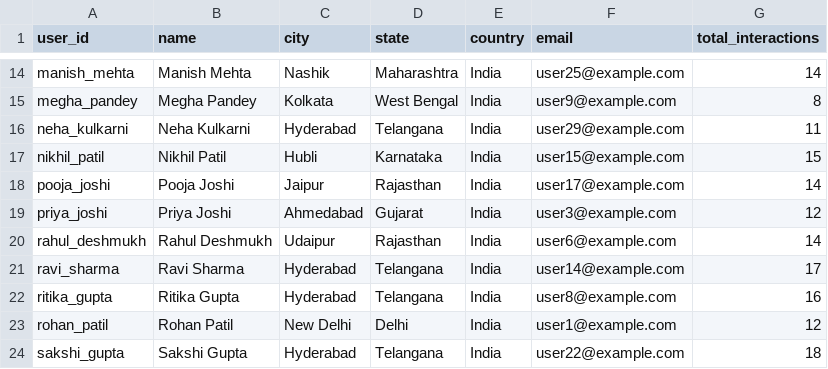
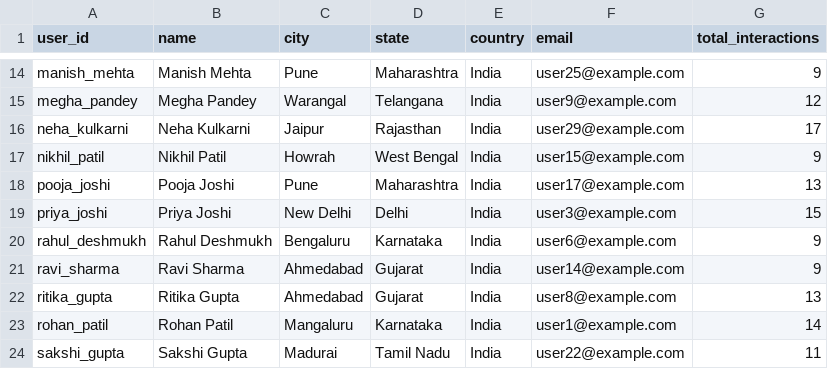
Before and after one commit to Amitbande2204/Firebase-Pipeline, a CSV file: Analytics_Output/user_engagement.csv, drawn as a sheet; only a part is shown, gaps mark what is left out; the diff covers the shown part only; the diff names each change by its address in the sheet, - before the commit and + after, or states it on an @@ line.

```diff
--- a/Analytics_Output/user_engagement.csv
+++ b/Analytics_Output/user_engagement.csv
-C14 (city): Nashik
+C14 (city): Pune
-G14 (total_interactions): 14
+G14 (total_interactions): 9
-C15 (city): Kolkata
+C15 (city): Warangal
-D15 (state): West Bengal
+D15 (state): Telangana
-G15 (total_interactions): 8
+G15 (total_interactions): 12
-C16 (city): Hyderabad
+C16 (city): Jaipur
-D16 (state): Telangana
+D16 (state): Rajasthan
-G16 (total_interactions): 11
+G16 (total_interactions): 17
-C17 (city): Hubli
+C17 (city): Howrah
-D17 (state): Karnataka
+D17 (state): West Bengal
-G17 (total_interactions): 15
+G17 (total_interactions): 9
-C18 (city): Jaipur
+C18 (city): Pune
-D18 (state): Rajasthan
+D18 (state): Maharashtra
-G18 (total_interactions): 14
+G18 (total_interactions): 13
-C19 (city): Ahmedabad
+C19 (city): New Delhi
-D19 (state): Gujarat
+D19 (state): Delhi
-G19 (total_interactions): 12
+G19 (total_interactions): 15
-C20 (city): Udaipur
+C20 (city): Bengaluru
-D20 (state): Rajasthan
+D20 (state): Karnataka
-G20 (total_interactions): 14
+G20 (total_interactions): 9
-C21:C22 (city): Hyderabad
+C21:C22 (city): Ahmedabad
-D21:D22 (state): Telangana
+D21:D22 (state): Gujarat
-G21 (total_interactions): 17
+G21 (total_interactions): 9
-G22 (total_interactions): 16
+G22 (total_interactions): 13
-C23 (city): New Delhi
+C23 (city): Mangaluru
-D23 (state): Delhi
+D23 (state): Karnataka
-G23 (total_interactions): 12
+G23 (total_interactions): 14
-C24 (city): Hyderabad
+C24 (city): Madurai
-D24 (state): Telangana
+D24 (state): Tamil Nadu
-G24 (total_interactions): 18
+G24 (total_interactions): 11
```
Also changed, not shown: 50 edited cells elsewhere in this file, Analytics_Output/interaction_summary.csv, Analytics_Output/popularity_score.csv, 36 other files.
